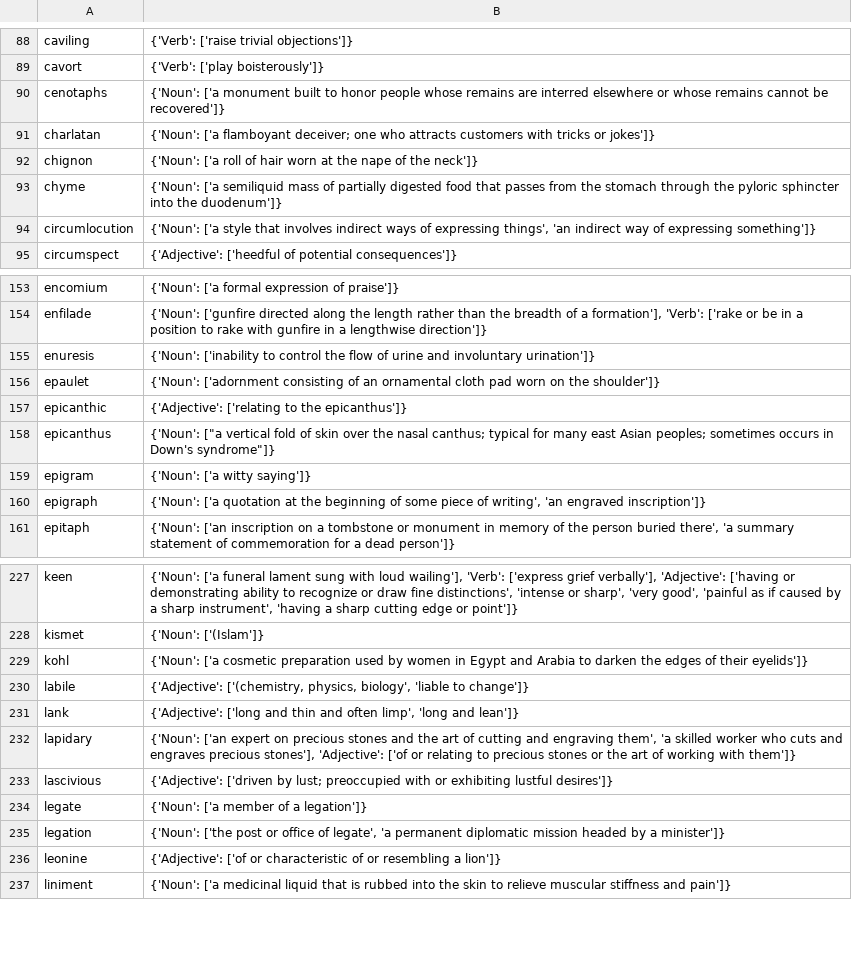
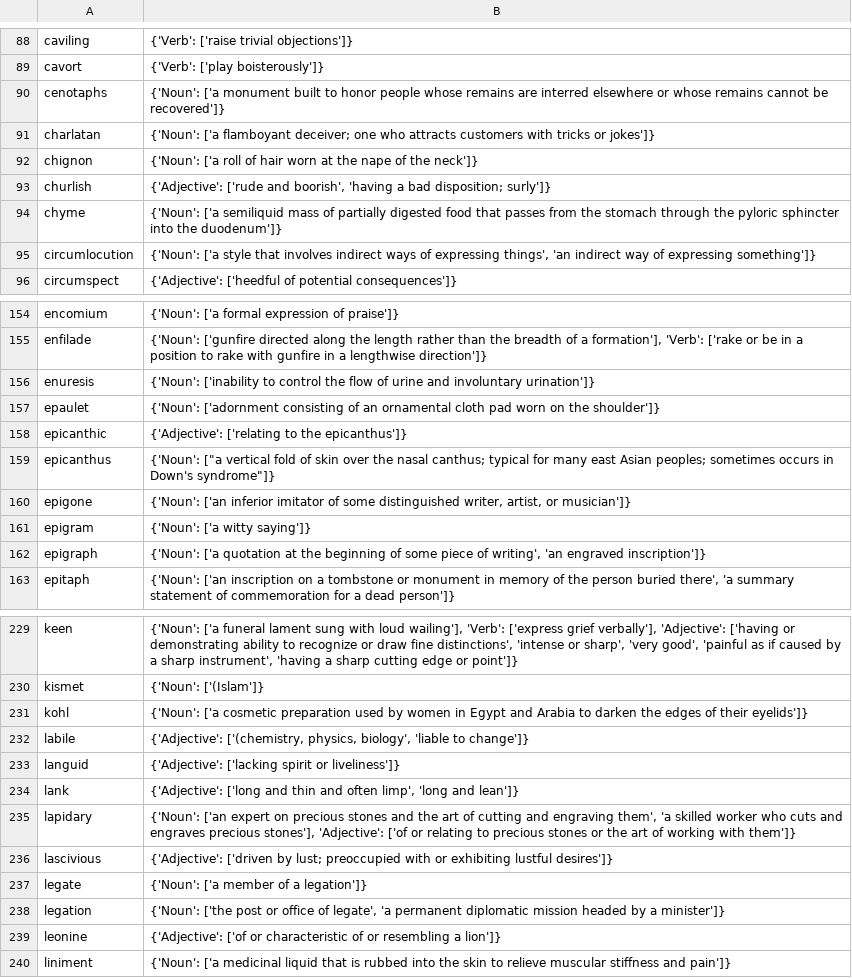
Before and after one commit to chynes2/Dictionaryy, a CSV file: My_Dictionary.csv, drawn as a sheet; only a part is shown, gaps mark what is left out; the diff names each change by its address in the sheet, - before the commit and + after, or states it on an @@ line.

```diff
--- a/My_Dictionary.csv
+++ b/My_Dictionary.csv
+row 93: churlish | {'Adjective': ['rude and boorish', 'having a bad disposition; surly']}
+row 160: epigone | {'Noun': ['an inferior imitator of some distinguished writer, artist, or musician']}
+row 233: languid | {'Adjective': ['lacking spirit or liveliness']}
```
Also changed, not shown: 10 other files.
